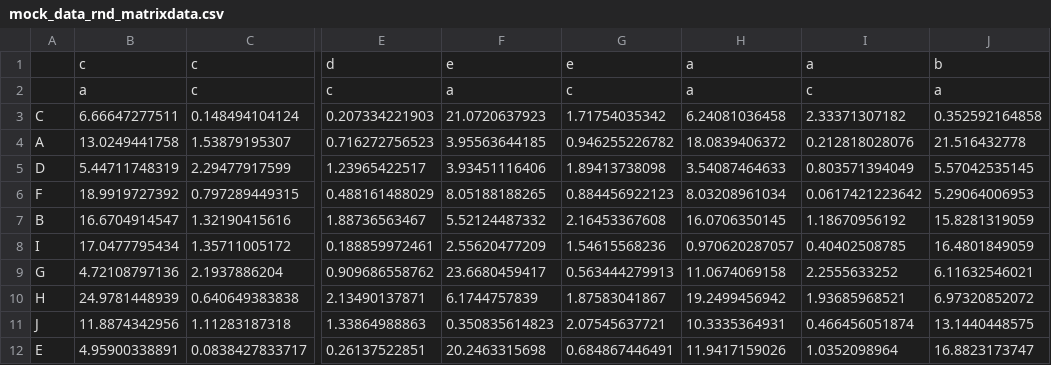
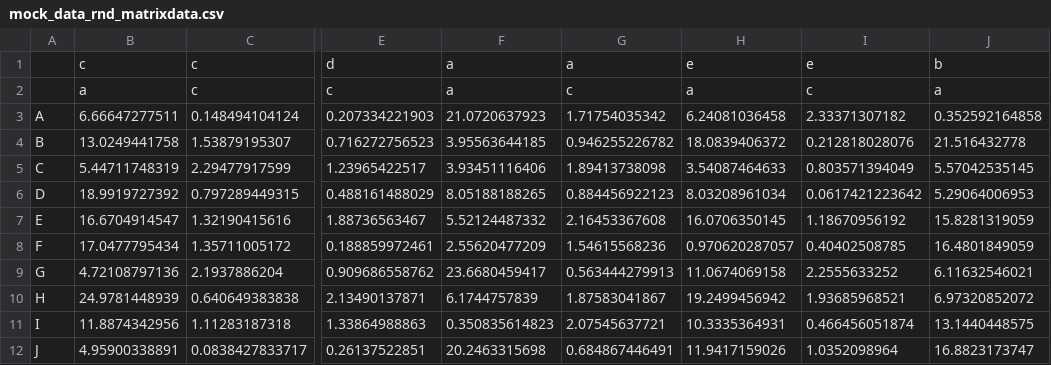
Before and after one commit to AndreGosselink/binderfinder, a CSV file: data/mock_data_rnd_matrixdata.csv, drawn as a sheet; only a part is shown, gaps mark what is left out; the diff names each change by its address in the sheet, - before the commit and + after, or states it on an @@ line.

```diff
--- a/data/mock_data_rnd_matrixdata.csv
+++ b/data/mock_data_rnd_matrixdata.csv
-F1: e
+F1: a
-G1: e
+G1: a
-H1: a
+H1: e
-I1: a
+I1: e
-A3: C
+A3: A
-A4: A
+A4: B
-A5: D
+A5: C
-A6: F
+A6: D
-A7: B
+A7: E
-A8: I
+A8: F
-A11: J
+A11: I
-A12: E
+A12: J
```
Also changed, not shown: 1 other file.
